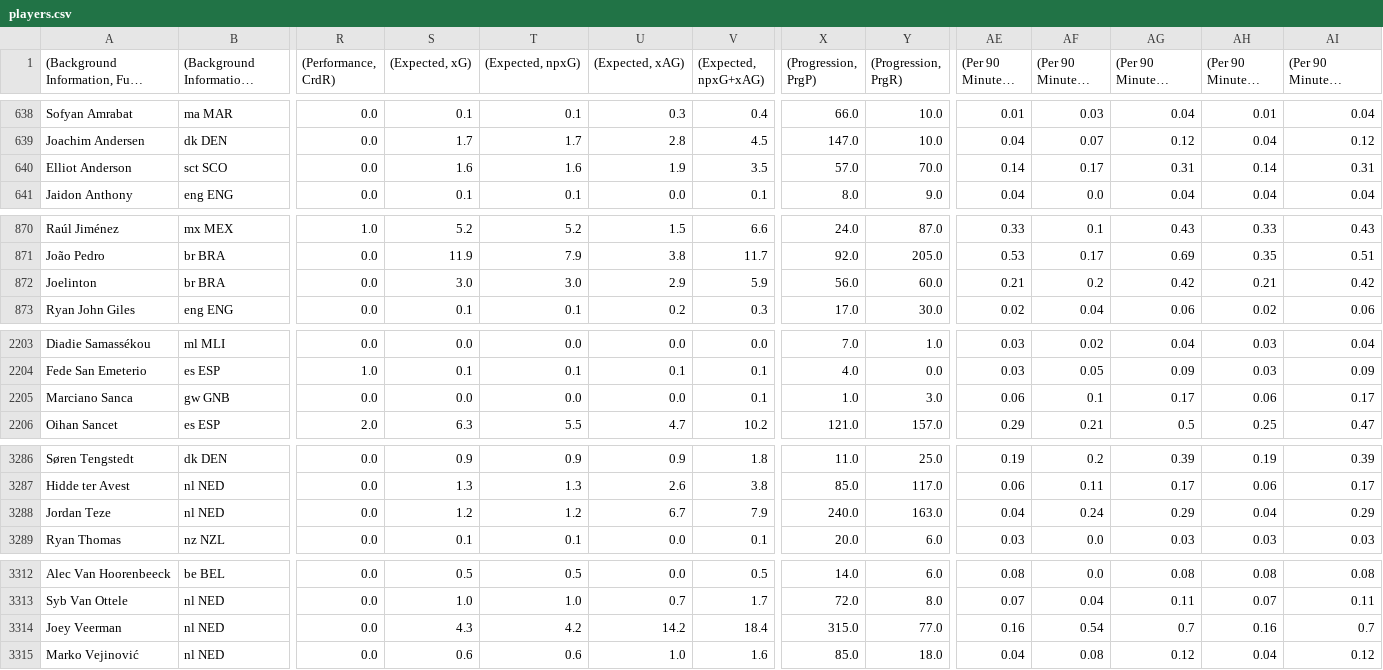
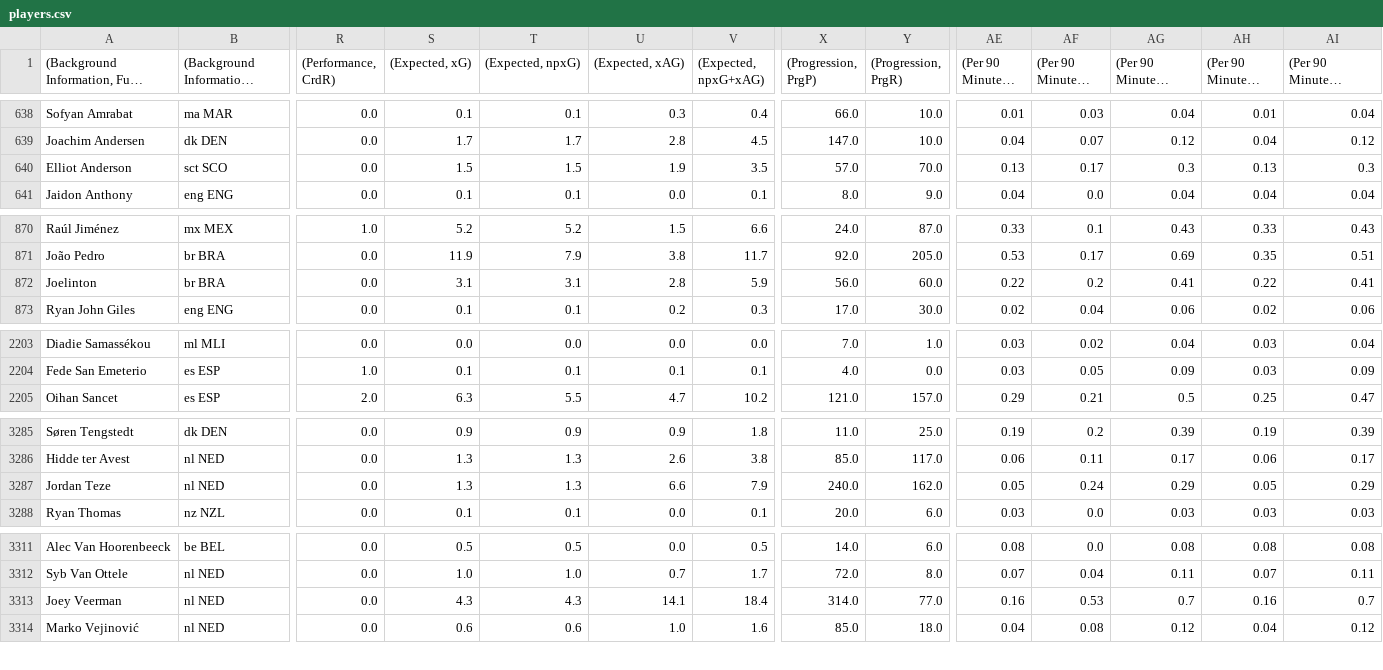
Before and after one commit to andreamoleri/Offside, a CSV file: Exports/Tables/players.csv, drawn as a sheet; only a part is shown, gaps mark what is left out; long unchanged cells end in …; removed rows and columns are numbered as before the commit, all else as after; rows hold the shown columns only; the diff covers the shown part only; the diff names each change by its address in the sheet, - before the commit and + after, or states it on an @@ line.

```diff
--- a/Exports/Tables/players.csv
+++ b/Exports/Tables/players.csv
-S640 ((Expected, xG)): 1.6
+S640 ((Expected, xG)): 1.5
-T640 ((Expected, npxG)): 1.6
+T640 ((Expected, npxG)): 1.5
-AE640 ((Per 90 Minutes, xG)): 0.14
+AE640 ((Per 90 Minutes, xG)): 0.13
-AG640 ((Per 90 Minutes, xG+xAG)): 0.31
+AG640 ((Per 90 Minutes, xG+xAG)): 0.3
-AH640 ((Per 90 Minutes, npxG)): 0.14
+AH640 ((Per 90 Minutes, npxG)): 0.13
-AI640 ((Per 90 Minutes, npxG+xAG)): 0.31
+AI640 ((Per 90 Minutes, npxG+xAG)): 0.3
-S872 ((Expected, xG)): 3.0
+S872 ((Expected, xG)): 3.1
-T872 ((Expected, npxG)): 3.0
+T872 ((Expected, npxG)): 3.1
-U872 ((Expected, xAG)): 2.9
+U872 ((Expected, xAG)): 2.8
-AE872 ((Per 90 Minutes, xG)): 0.21
+AE872 ((Per 90 Minutes, xG)): 0.22
-AG872 ((Per 90 Minutes, xG+xAG)): 0.42
+AG872 ((Per 90 Minutes, xG+xAG)): 0.41
-AH872 ((Per 90 Minutes, npxG)): 0.21
+AH872 ((Per 90 Minutes, npxG)): 0.22
-AI872 ((Per 90 Minutes, npxG+xAG)): 0.42
+AI872 ((Per 90 Minutes, npxG+xAG)): 0.41
-row 2205: Marciano Sanca | gw GNB | 0.0 | 0.0 | 0.0 | 0.0 | 0.1 | 1.0 | 3.0 | 0.06 | 0.1 | 0.17 | 0.06 | 0.17
-S3287 ((Expected, xG)): 1.2
+S3287 ((Expected, xG)): 1.3
-T3287 ((Expected, npxG)): 1.2
+T3287 ((Expected, npxG)): 1.3
-U3287 ((Expected, xAG)): 6.7
+U3287 ((Expected, xAG)): 6.6
-Y3287 ((Progression, PrgR)): 163.0
+Y3287 ((Progression, PrgR)): 162.0
-AE3287 ((Per 90 Minutes, xG)): 0.04
+AE3287 ((Per 90 Minutes, xG)): 0.05
-AH3287 ((Per 90 Minutes, npxG)): 0.04
+AH3287 ((Per 90 Minutes, npxG)): 0.05
-T3313 ((Expected, npxG)): 4.2
+T3313 ((Expected, npxG)): 4.3
-U3313 ((Expected, xAG)): 14.2
+U3313 ((Expected, xAG)): 14.1
-X3313 ((Progression, PrgP)): 315.0
+X3313 ((Progression, PrgP)): 314.0
-AF3313 ((Per 90 Minutes, xAG)): 0.54
+AF3313 ((Per 90 Minutes, xAG)): 0.53
```
Also changed, not shown: 23 edited cells elsewhere in this file, 20 other files.
